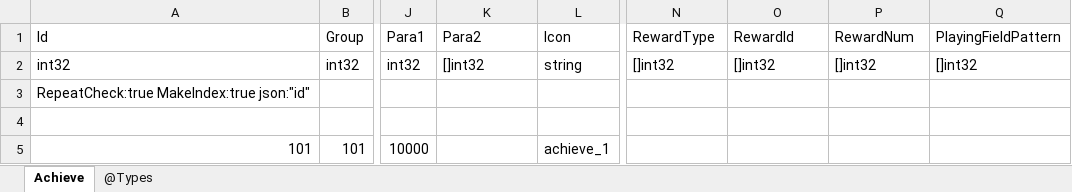
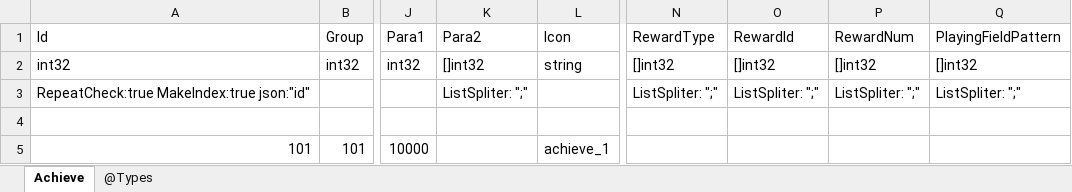
Before and after one commit to gaozhengshuang/texaspoker, an Excel workbook: docs/excel/TAchieve.xlsx, sheet Achieve, drawn as a sheet; only a part is shown, gaps mark what is left out; values as stored, in another font and other column widths than the file's, no borders; the diff names each change by its address in the sheet, - before the commit and + after, or states it on an @@ line.

```diff
--- a/docs/excel/TAchieve.xlsx (sheet Achieve)
+++ b/docs/excel/TAchieve.xlsx (sheet Achieve)
-K3 (Para2): (empty)
+K3 (Para2): ListSpliter: ";"
-N3 (RewardType): (empty)
+N3 (RewardType): ListSpliter: ";"
-O3 (RewardId): (empty)
+O3 (RewardId): ListSpliter: ";"
-P3 (RewardNum): (empty)
+P3 (RewardNum): ListSpliter: ";"
-Q3 (PlayingFieldPattern): (empty)
+Q3 (PlayingFieldPattern): ListSpliter: ";"
```
Also changed, not shown: 2 other files.
